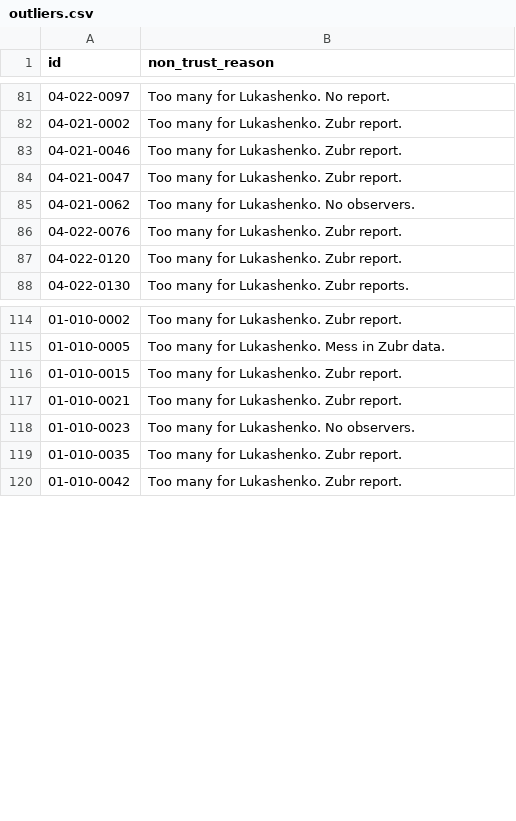
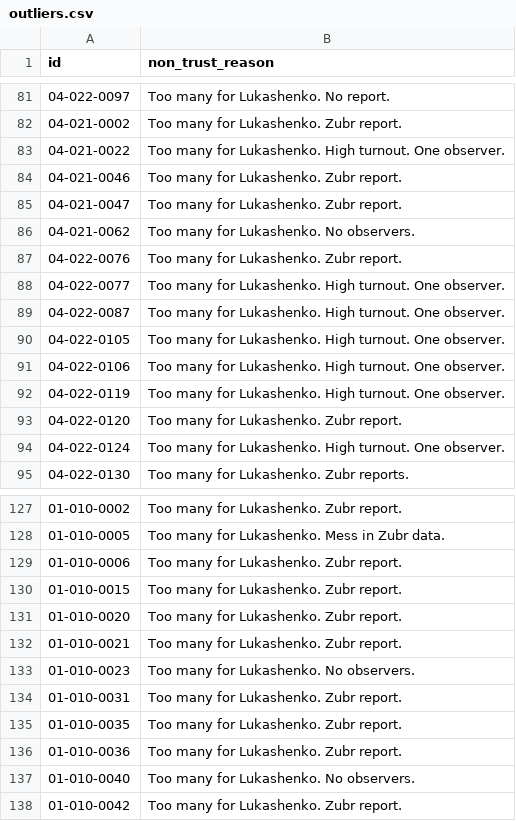
Before and after one commit to demidov91/voice, a CSV file: outliers.csv, drawn as a sheet; only a part is shown, gaps mark what is left out; the diff covers the shown part only; the diff names each change by its address in the sheet, - before the commit and + after, or states it on an @@ line.

Commit message:
Add more outliers.

```diff
--- a/outliers.csv
+++ b/outliers.csv
+row 83: 04-021-0022 | Too many for Lukashenko. High turnout. One observer.
+row 88: 04-022-0077 | Too many for Lukashenko. High turnout. One observer.
+row 89: 04-022-0087 | Too many for Lukashenko. High turnout. One observer.
+row 90: 04-022-0105 | Too many for Lukashenko. High turnout. One observer.
+row 91: 04-022-0106 | Too many for Lukashenko. High turnout. One observer.
+row 92: 04-022-0119 | Too many for Lukashenko. High turnout. One observer.
+row 94: 04-022-0124 | Too many for Lukashenko. High turnout. One observer.
+row 129: 01-010-0006 | Too many for Lukashenko. Zubr report.
+row 131: 01-010-0020 | Too many for Lukashenko. Zubr report.
+row 134: 01-010-0031 | Too many for Lukashenko. Zubr report.
+row 136: 01-010-0036 | Too many for Lukashenko. Zubr report.
+row 137: 01-010-0040 | Too many for Lukashenko. No observers.
```
Also changed, not shown: 31 added rows elsewhere in this file, alt_candidates_coefficients.csv, protest_registered_coefficients.csv, 3 other files.
